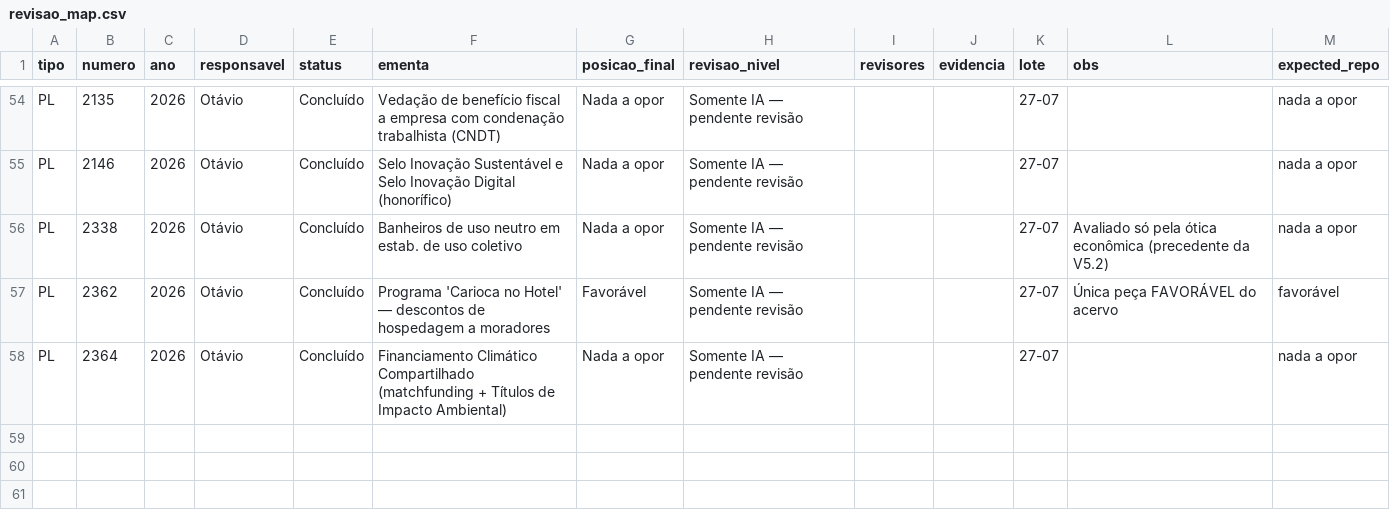
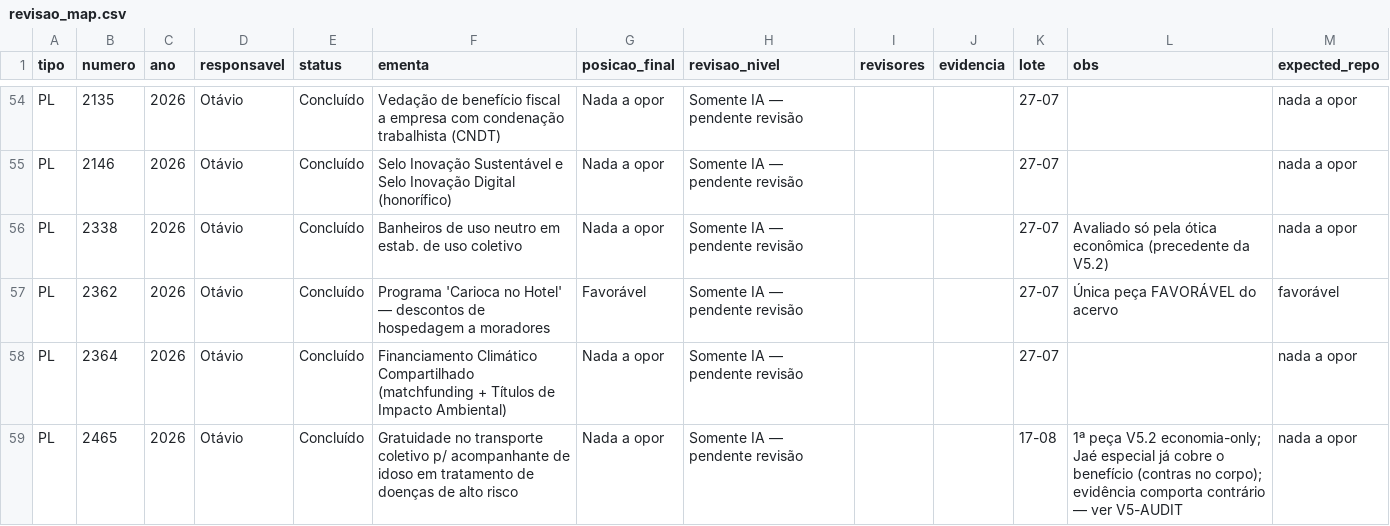
Before and after one commit to OttoBoop/manifestacoes-pl-rj, a CSV file: controle-excel/revisao_map.csv, drawn as a sheet; only a part is shown, gaps mark what is left out.

```diff
--- a/controle-excel/revisao_map.csv
+++ b/controle-excel/revisao_map.csv
@@ -58 +58,2 @@
 "PL","2364","2026","Otávio","Concluído","Financiamento Climático Compartilhado (matchfunding + Títulos de Impacto Ambiental)","Nada a opor","Somente IA — pendente revisão","","","27-07","","nada a opor"
+"PL","2465","2026","Otávio","Concluído","Gratuidade no transporte coletivo p/ acompanhante de idoso em tratamento de doenças de alto risco","Nada a opor","Somente IA — pendente revisão","","","17-08","1ª peça V5.2 economia-only; Jaé especial já cobre o benefício (contras no corpo); evidência comporta contrário — ver V5-AUDIT","nada a opor"
```
Also changed, not shown: 9 other files.
